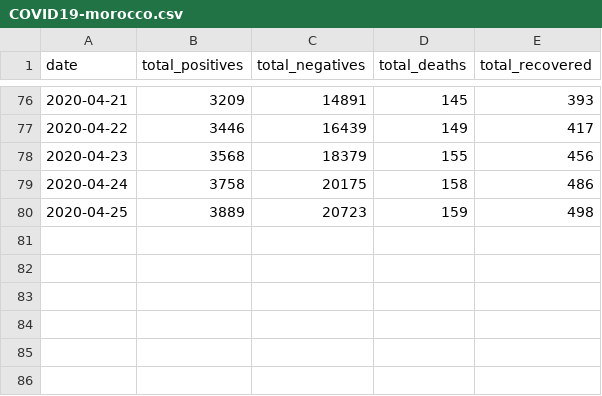
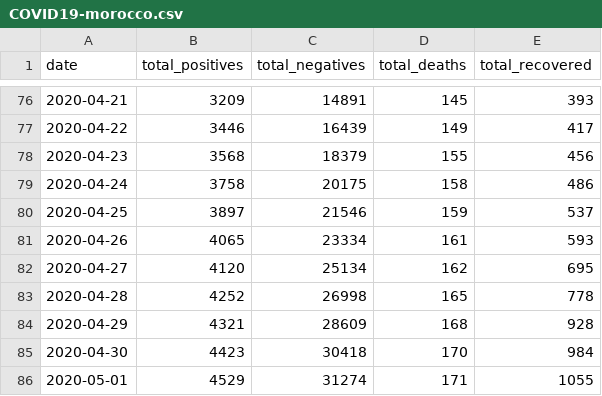
Before and after one commit to leMedi/covid19-morocco-dataset, a CSV file: COVID19-morocco.csv, drawn as a sheet; only a part is shown, gaps mark what is left out.

```diff
--- a/COVID19-morocco.csv
+++ b/COVID19-morocco.csv
@@ -79,2 +79,8 @@ date,total_positives,total_negatives,total_deaths,total_recovered
 2020-04-24,3758,20175,158,486
-2020-04-25,3889,20723,159,498
+2020-04-25,3897,21546,159,537
+2020-04-26,4065,23334,161,593
+2020-04-27,4120,25134,162,695
+2020-04-28,4252,26998,165,778
+2020-04-29,4321,28609,168,928
+2020-04-30,4423,30418,170,984
+2020-05-01,4529,31274,171,1055
```
Also changed, not shown: 1 other file.
